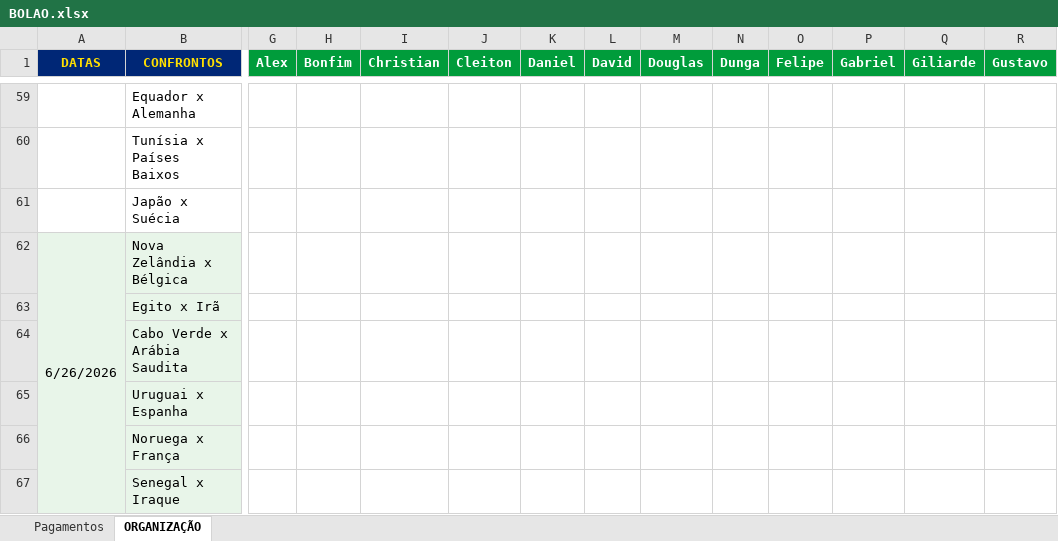
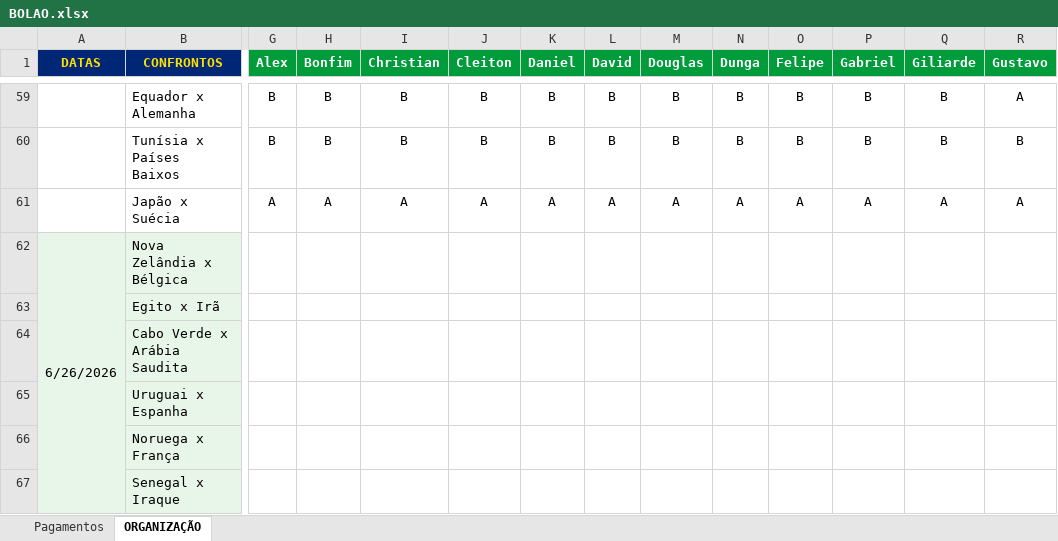
Before and after one commit to ChristianBranco/BolaoCopa, an Excel workbook: BOLAO.xlsx, sheet ORGANIZAÇÃO, drawn as a sheet; only a part is shown, gaps mark what is left out; values as stored, in another font and other column widths than the file's, no borders; conditional formats not drawn; the diff covers the shown part only; the diff names each change by its address in the sheet, - before the commit and + after, or states it on an @@ line.

Commit message:
Update BOLAO.xlsx

```diff
--- a/BOLAO.xlsx (sheet ORGANIZAÇÃO)
+++ b/BOLAO.xlsx (sheet ORGANIZAÇÃO)
-G59:G60 (Alex): (empty)
+G59:G60 (Alex): B
-H59:H60 (Bonfim): (empty)
+H59:H60 (Bonfim): B
-I59:I60 (Christian): (empty)
+I59:I60 (Christian): B
-J59:J60 (Cleiton): (empty)
+J59:J60 (Cleiton): B
-K59:K60 (Daniel): (empty)
+K59:K60 (Daniel): B
-L59:L60 (David): (empty)
+L59:L60 (David): B
-M59:M60 (Douglas): (empty)
+M59:M60 (Douglas): B
-N59:N60 (Dunga): (empty)
+N59:N60 (Dunga): B
-O59:O60 (Felipe): (empty)
+O59:O60 (Felipe): B
-P59:P60 (Gabriel): (empty)
+P59:P60 (Gabriel): B
-Q59:Q60 (Giliarde): (empty)
+Q59:Q60 (Giliarde): B
-R59 (Gustavo): (empty)
+R59 (Gustavo): A
-R60 (Gustavo): (empty)
+R60 (Gustavo): B
-G61 (Alex): (empty)
+G61 (Alex): A
-H61 (Bonfim): (empty)
+H61 (Bonfim): A
-I61 (Christian): (empty)
+I61 (Christian): A
-J61 (Cleiton): (empty)
+J61 (Cleiton): A
-K61 (Daniel): (empty)
+K61 (Daniel): A
-L61 (David): (empty)
+L61 (David): A
-M61 (Douglas): (empty)
+M61 (Douglas): A
-N61 (Dunga): (empty)
+N61 (Dunga): A
-O61 (Felipe): (empty)
+O61 (Felipe): A
-P61 (Gabriel): (empty)
+P61 (Gabriel): A
-Q61 (Giliarde): (empty)
+Q61 (Giliarde): A
-R61 (Gustavo): (empty)
+R61 (Gustavo): A
```
Also changed, not shown: 1 added row, 1 removed row and 100 edited cells elsewhere in this sheet.
